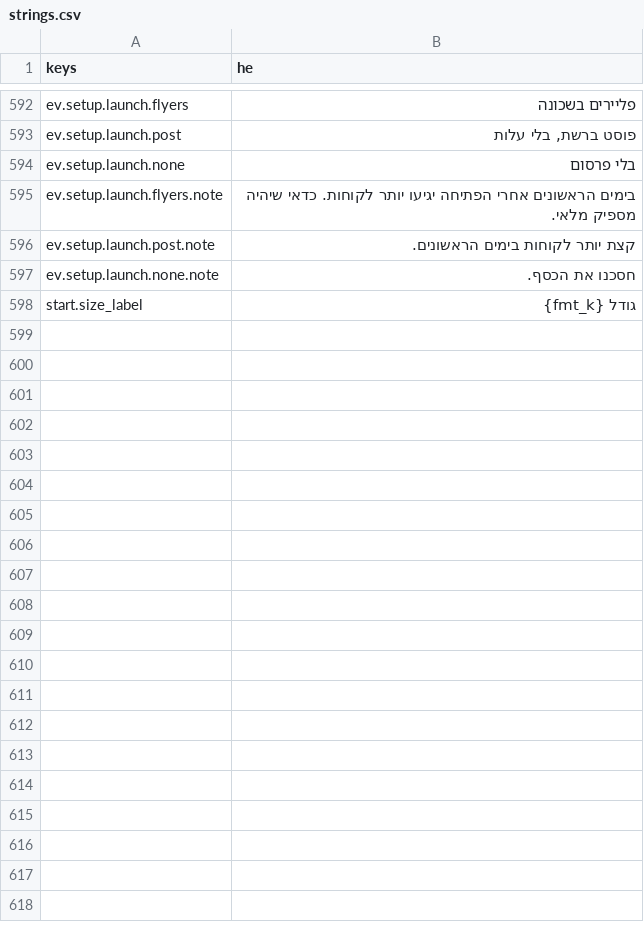
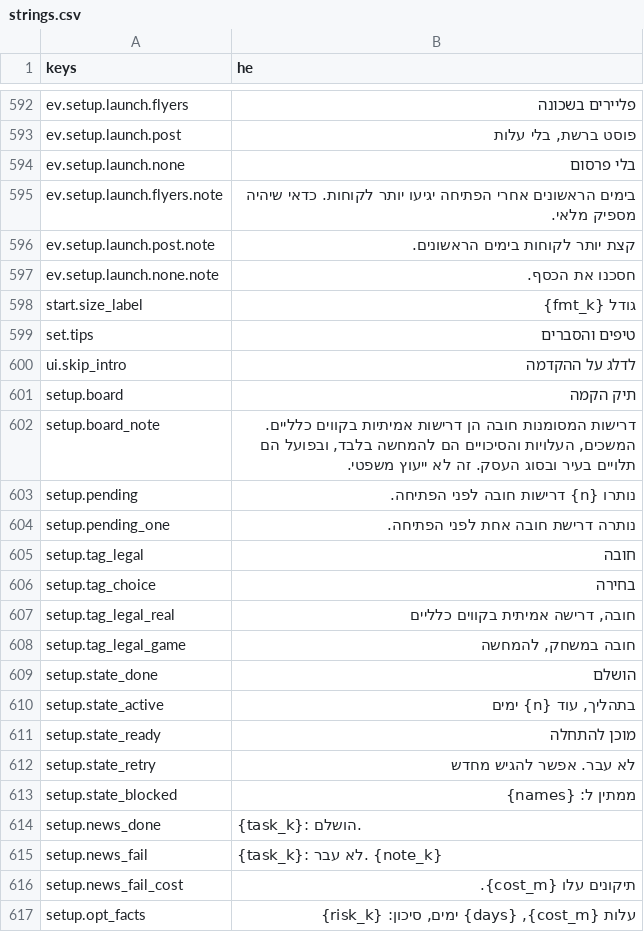
Before and after one commit to PLTO-App/PLTO, a CSV file: game-prototype/locale/strings.csv, drawn as a sheet; only a part is shown, gaps mark what is left out; the diff covers the shown part only; the diff names each change by its address in the sheet, - before the commit and + after, or states it on an @@ line.

```diff
--- a/game-prototype/locale/strings.csv
+++ b/game-prototype/locale/strings.csv
+row 599: set.tips | טיפים והסברים
+row 600: ui.skip_intro | לדלג על ההקדמה
+row 601: setup.board | תיק הקמה
+row 602: setup.board_note | דרישות המסומנות חובה הן דרישות אמיתיות בקווים כלליים. המשכים, העלויות והסיכויים הם להמחשה בלבד, ובפועל הם תלויים בעיר ובסוג העסק. זה לא ייעוץ משפטי.
+row 603: setup.pending | נותרו {n} דרישות חובה לפני הפתיחה.
+row 604: setup.pending_one | נותרה דרישת חובה אחת לפני הפתיחה.
+row 605: setup.tag_legal | חובה
+row 606: setup.tag_choice | בחירה
+row 607: setup.tag_legal_real | חובה, דרישה אמיתית בקווים כלליים
+row 608: setup.tag_legal_game | חובה במשחק, להמחשה
+row 609: setup.state_done | הושלם
+row 610: setup.state_active | בתהליך, עוד {n} ימים
+row 611: setup.state_ready | מוכן להתחלה
+row 612: setup.state_retry | לא עבר. אפשר להגיש מחדש
+row 613: setup.state_blocked | ממתין ל: {names}
+row 614: setup.news_done | {task_k}: הושלם.
+row 615: setup.news_fail | {task_k}: לא עבר. {note_k}
+row 616: setup.news_fail_cost | תיקונים עלו {cost_m}.
+row 617: setup.opt_facts | עלות {cost_m}, {days} ימים, סיכון: {risk_k}
```
Also changed, not shown: 48 added rows elsewhere in this file, 22 other files.
